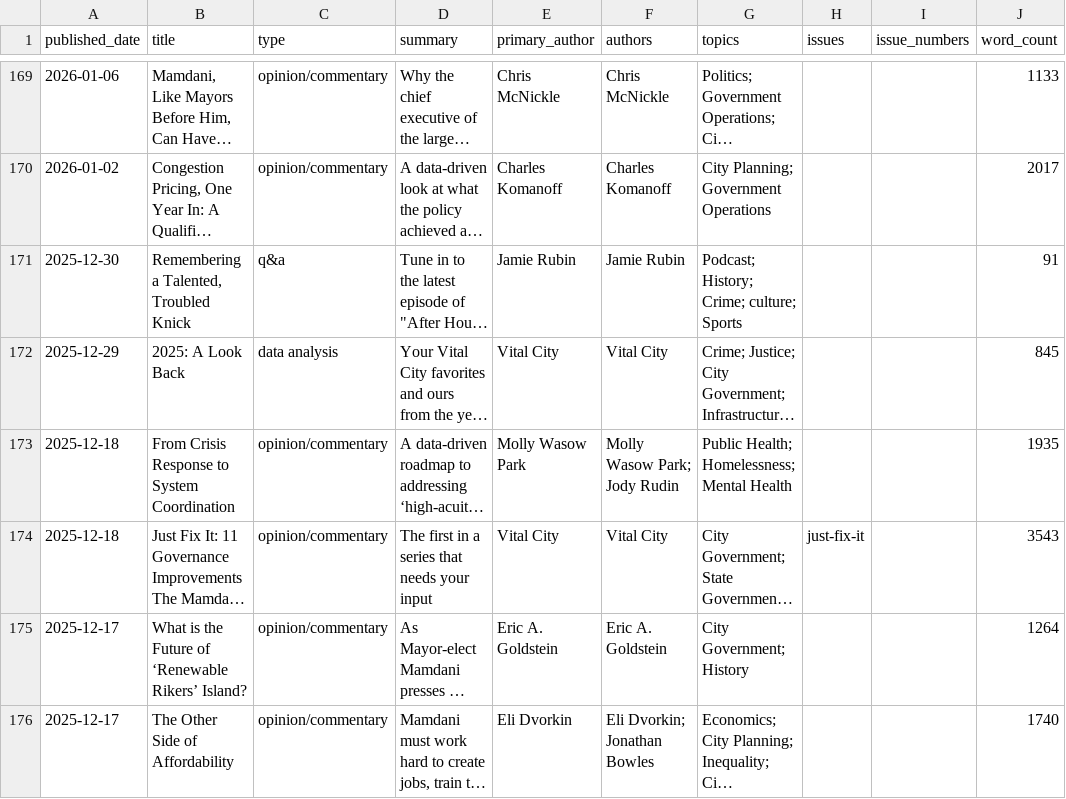
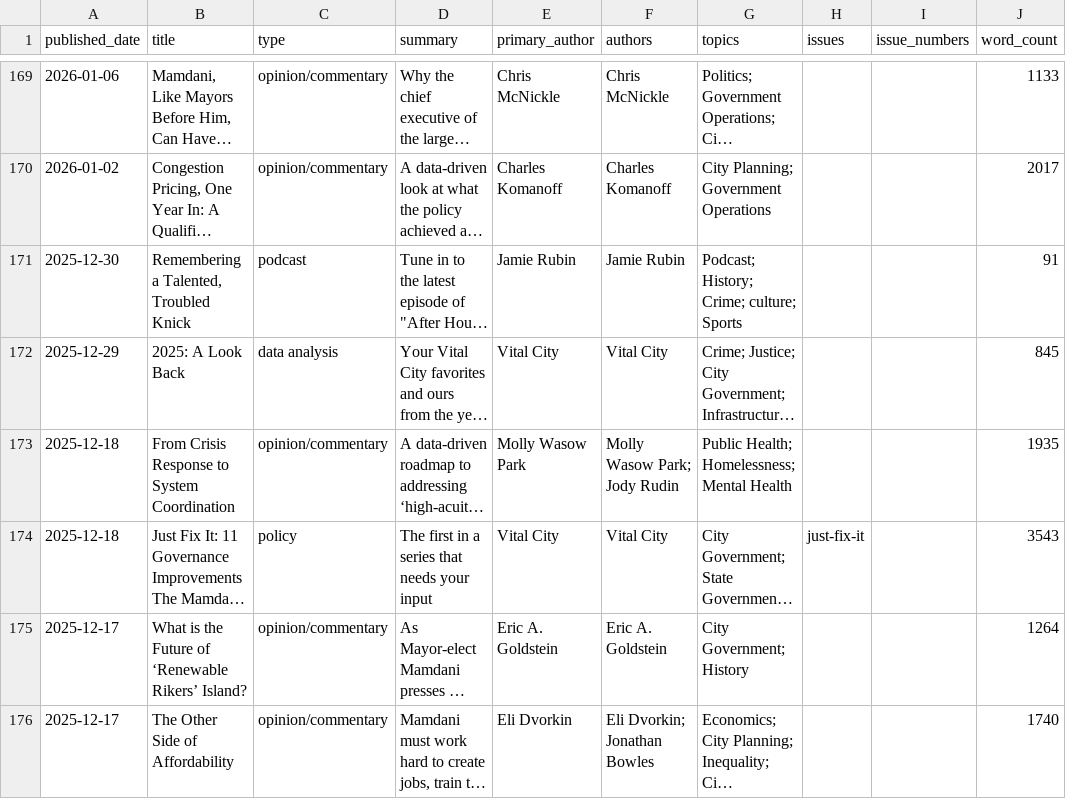
Before and after one commit to Vital-City-NYC/vital-city-catalogue, a CSV file: data/catalogue.csv, drawn as a sheet; only a part is shown, gaps mark what is left out; long unchanged cells end in …; the diff covers the shown part only; the diff names each change by its address in the sheet, - before the commit and + after, or states it on an @@ line.

```diff
--- a/data/catalogue.csv
+++ b/data/catalogue.csv
-C171 (type): q&a
+C171 (type): podcast
-C174 (type): opinion/commentary
+C174 (type): policy
```
Also changed, not shown: 86 edited cells elsewhere in this file, 6 other files.
